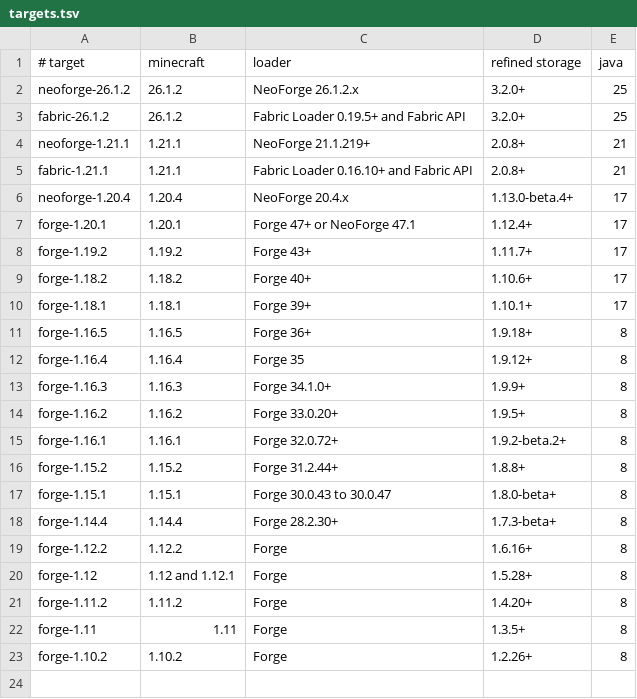
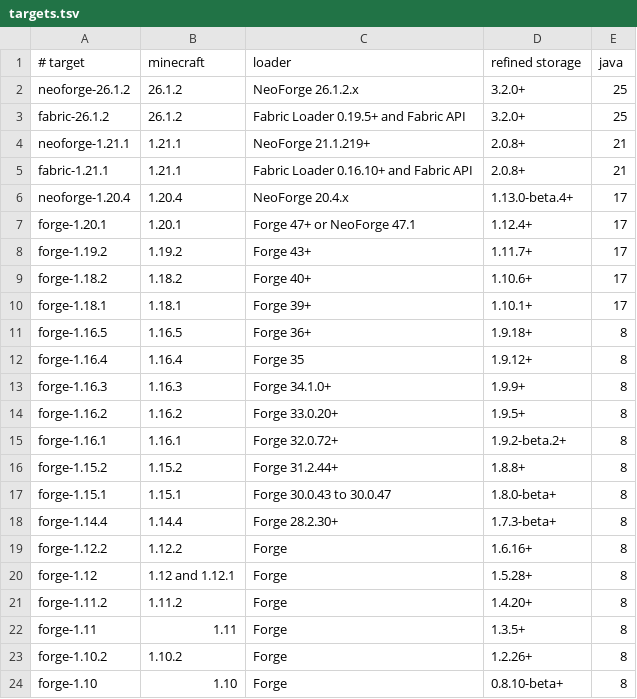
Before and after one commit to Team-Arcadia/mods-mc-rspolymorph, a TSV file: tools/targets.tsv, drawn as a sheet; the diff names each change by its address in the sheet, - before the commit and + after, or states it on an @@ line.

Commit message:
ci: build the Forge 1.10 target

```diff
--- a/tools/targets.tsv
+++ b/tools/targets.tsv
+row 24: forge-1.10 | 1.10 | Forge | 0.8.10-beta+ | 8
```
Also changed, not shown: 2 other files.
